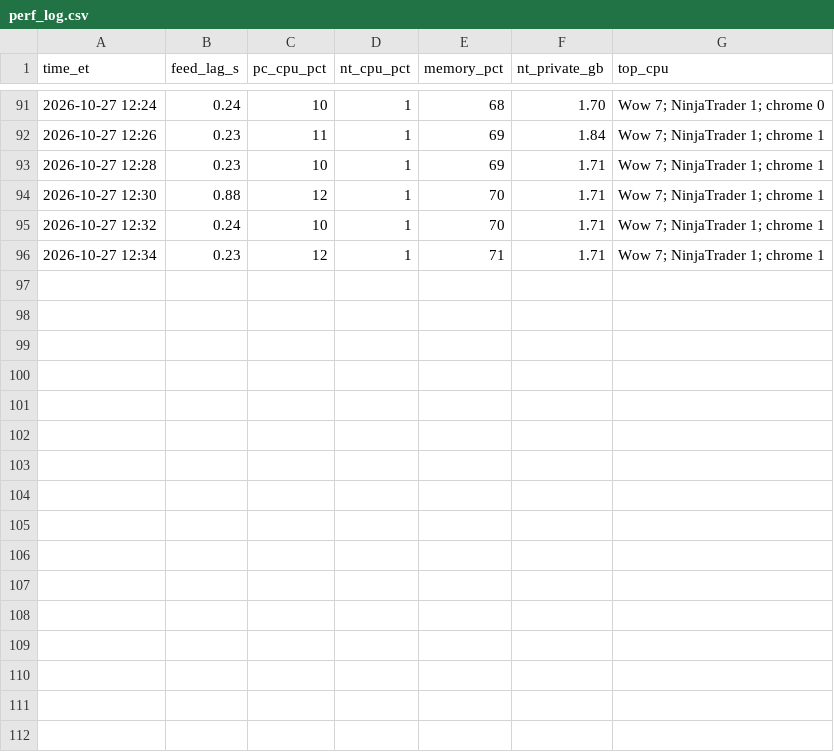
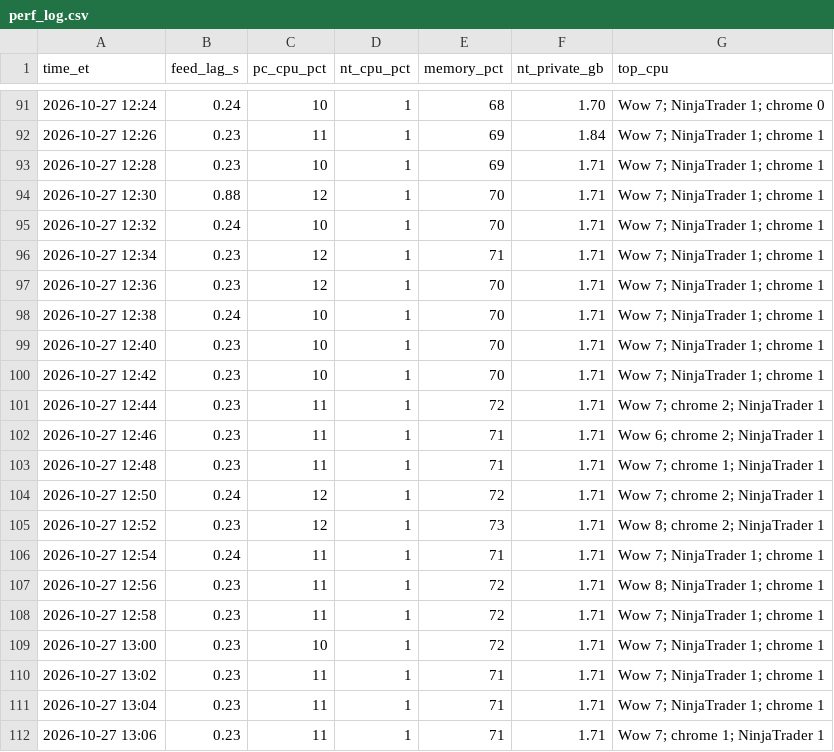
Before and after one commit to Linderwow/NoiseArea, a CSV file: nt8/agent_exports/records/perf_log.csv, drawn as a sheet; only a part is shown, gaps mark what is left out.

Commit message:
Auto-sync from live: 4 file(s) - NoiseArea_checks_live_MNQ_strategy_Sim101.csv, clock_offset.csv, perf_log.csv, watchdog_log.csv
Verified before commit: secrets, sync corruption, python/json, append-only ledgers.
Committed by tools/autopush.py.

```diff
--- a/nt8/agent_exports/records/perf_log.csv
+++ b/nt8/agent_exports/records/perf_log.csv
@@ -96 +96,17 @@ time_et,feed_lag_s,pc_cpu_pct,nt_cpu_pct,memory_pct,nt_private_gb,top_cpu
 2026-10-27 12:34,0.23,12,1,71,1.71,Wow 7; NinjaTrader 1; chrome 1
+2026-10-27 12:36,0.23,12,1,70,1.71,Wow 7; NinjaTrader 1; chrome 1
+2026-10-27 12:38,0.24,10,1,70,1.71,Wow 7; NinjaTrader 1; chrome 1
+2026-10-27 12:40,0.23,10,1,70,1.71,Wow 7; NinjaTrader 1; chrome 1
+2026-10-27 12:42,0.23,10,1,70,1.71,Wow 7; NinjaTrader 1; chrome 1
+2026-10-27 12:44,0.23,11,1,72,1.71,Wow 7; chrome 2; NinjaTrader 1
+2026-10-27 12:46,0.23,11,1,71,1.71,Wow 6; chrome 2; NinjaTrader 1
+2026-10-27 12:48,0.23,11,1,71,1.71,Wow 7; chrome 1; NinjaTrader 1
+2026-10-27 12:50,0.24,12,1,72,1.71,Wow 7; chrome 2; NinjaTrader 1
+2026-10-27 12:52,0.23,12,1,73,1.71,Wow 8; chrome 2; NinjaTrader 1
+2026-10-27 12:54,0.24,11,1,71,1.71,Wow 7; NinjaTrader 1; chrome 1
+2026-10-27 12:56,0.23,11,1,72,1.71,Wow 8; NinjaTrader 1; chrome 1
+2026-10-27 12:58,0.23,11,1,72,1.71,Wow 7; NinjaTrader 1; chrome 1
+2026-10-27 13:00,0.23,10,1,72,1.71,Wow 7; NinjaTrader 1; chrome 1
+2026-10-27 13:02,0.23,11,1,71,1.71,Wow 7; NinjaTrader 1; chrome 1
+2026-10-27 13:04,0.23,11,1,71,1.71,Wow 7; NinjaTrader 1; chrome 1
+2026-10-27 13:06,0.23,11,1,71,1.71,Wow 7; chrome 1; NinjaTrader 1
```
Also changed, not shown: nt8/agent_exports/NoiseArea_checks_live_MNQ_strategy_Sim101.csv, nt8/agent_exports/records/clock_offset.csv, 1 other file.
